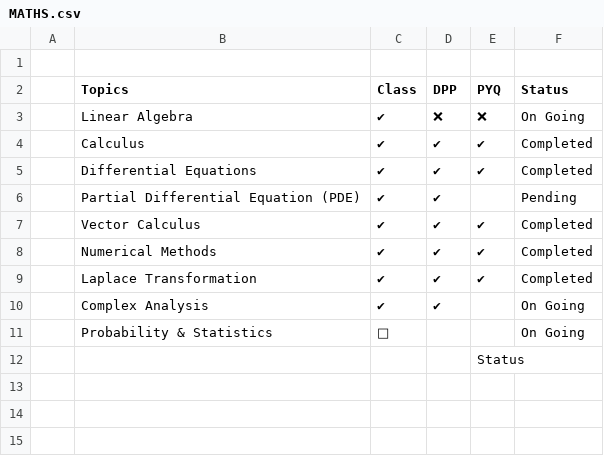
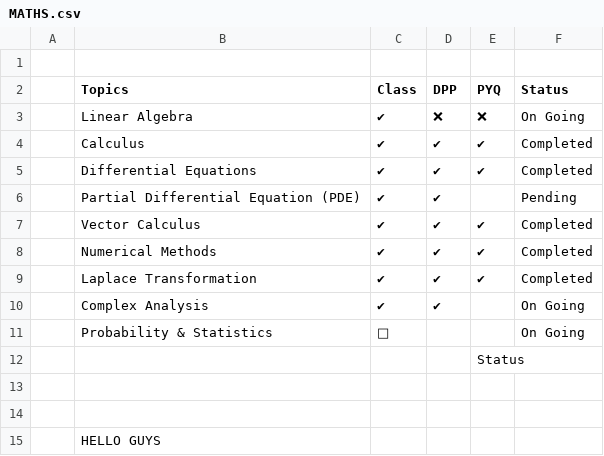
Before and after one commit to rb603/GATE_2028, a CSV file: GATE/MATHS.csv, drawn as a sheet; the diff names each change by its address in the sheet, - before the commit and + after, or states it on an @@ line.

Commit message:
Sync sheet 'MATHS' to MATHS.csv via Google Apps Script

```diff
--- a/GATE/MATHS.csv
+++ b/GATE/MATHS.csv
+row 13: (empty)
+row 14: (empty)
+row 15:  | HELLO GUYS
```
